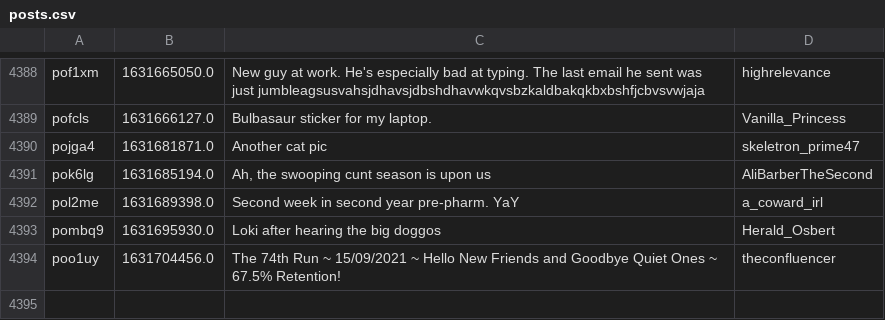
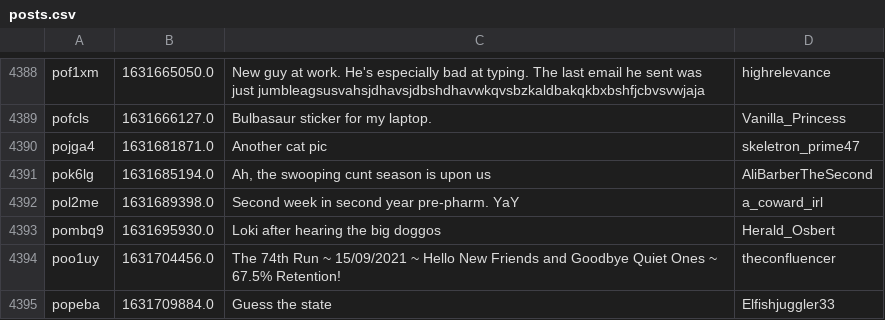
Before and after one commit to Zokalyx/theconfluence, a CSV file: data/misc/posts.csv, drawn as a sheet; only a part is shown, gaps mark what is left out; the diff names each change by its address in the sheet, - before the commit and + after, or states it on an @@ line.

```diff
--- a/data/misc/posts.csv
+++ b/data/misc/posts.csv
+row 4395: popeba | 1631709884.0 | Guess the state | Elfishjuggler33
```
Also changed, not shown: data/basic/pro.csv, data/basic/raw.csv, 25 other files.
